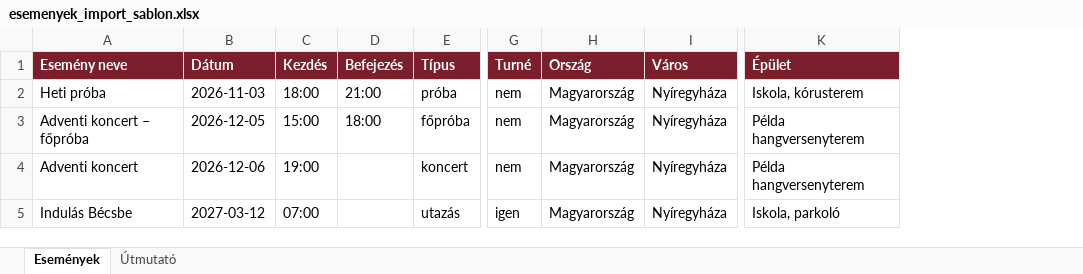
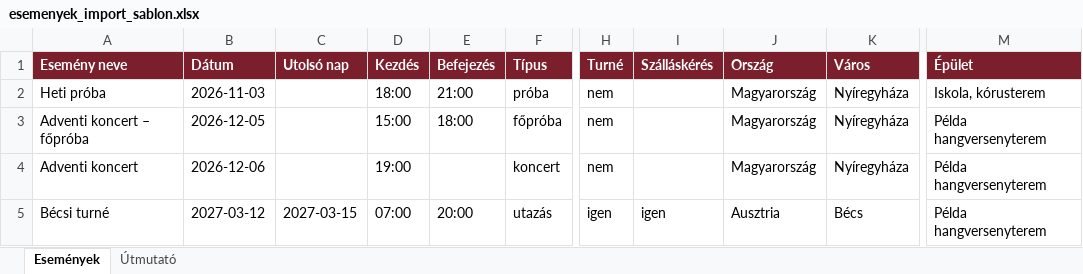
Before and after one commit to canthub/cantapp, an Excel workbook: templates/esemenyek_import_sablon.xlsx, sheet Események, drawn as a sheet; only a part is shown, gaps mark what is left out; values as stored, in another font and other column widths than the file's, no borders; addresses are those after the commit; the diff names each change by its address in the sheet, - before the commit and + after, or states it on an @@ line.

```diff
--- a/templates/esemenyek_import_sablon.xlsx (sheet Események)
+++ b/templates/esemenyek_import_sablon.xlsx (sheet Események)
+column C (Utolsó nap), row 5: 2027-03-15
+column I (Szálláskérés), row 5: igen
-A5 (Esemény neve): Indulás Bécsbe
+A5 (Esemény neve): Bécsi turné
-E5 (Befejezés): (empty)
+E5 (Befejezés): 20:00
-J5 (Ország): Magyarország
+J5 (Ország): Ausztria
-K5 (Város): Nyíregyháza
+K5 (Város): Bécs
-M5 (Épület): Iskola, parkoló
+M5 (Épület): Példa hangversenyterem
```
Also changed, not shown: sheet Útmutató, templates/tagok_import_sablon.xlsx, 21 other files.
